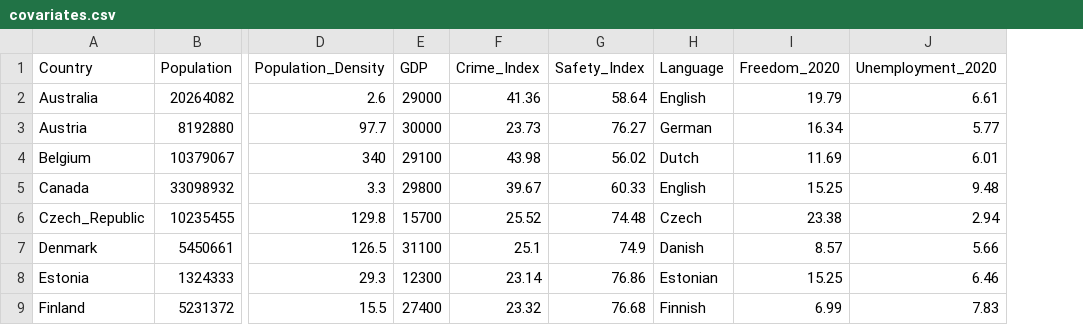
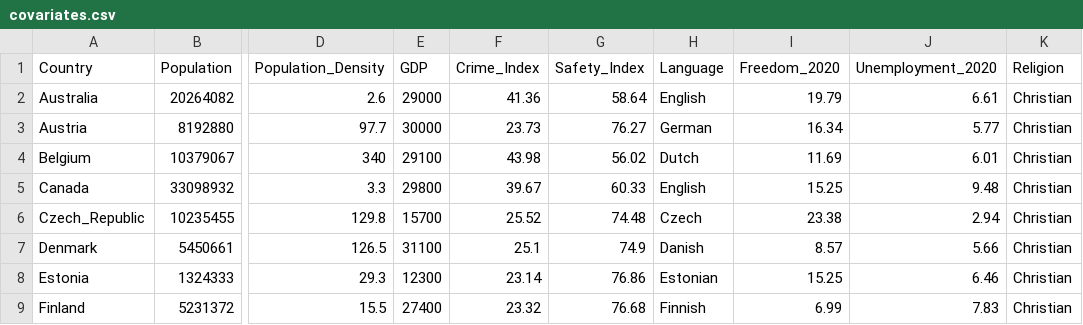
Before and after one commit to ritamatuz/SNA_project, a CSV file: data_final/covariates.csv, drawn as a sheet; only a part is shown, gaps mark what is left out; the diff names each change by its address in the sheet, - before the commit and + after, or states it on an @@ line.

Commit message:
main religion added

```diff
--- a/data_final/covariates.csv
+++ b/data_final/covariates.csv
+column K (Religion), rows 2-9: all Christian
```
Also changed, not shown: 1 other file.
